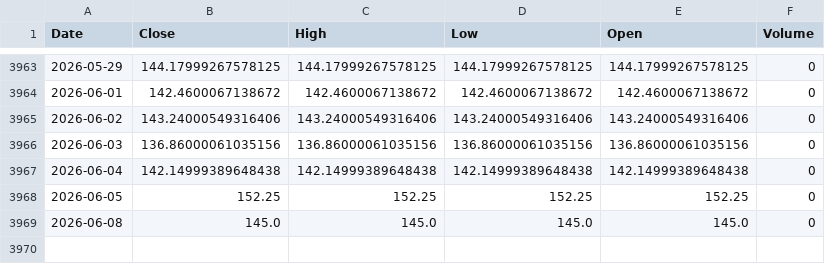
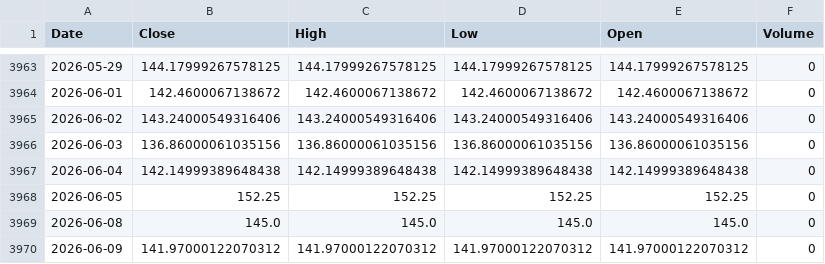
Before and after one commit to yubowen050929/remote, a CSV file: data/skew.csv, drawn as a sheet; only a part is shown, gaps mark what is left out.

```diff
--- a/data/skew.csv
+++ b/data/skew.csv
@@ -3969 +3969,2 @@ Date,Close,High,Low,Open,Volume
 2026-06-08,145.0,145.0,145.0,145.0,0
+2026-06-09,141.97000122070312,141.97000122070312,141.97000122070312,141.97000122070312,0
```
Also changed, not shown: data/lqd.csv, data/qqqe.csv, 17 other files.
